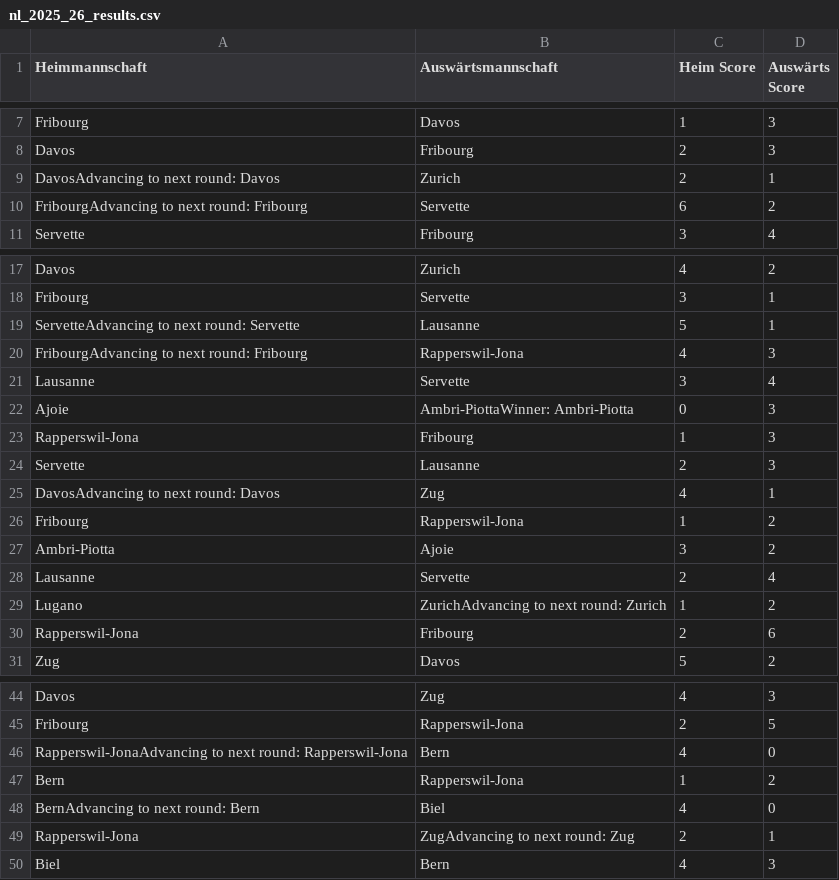
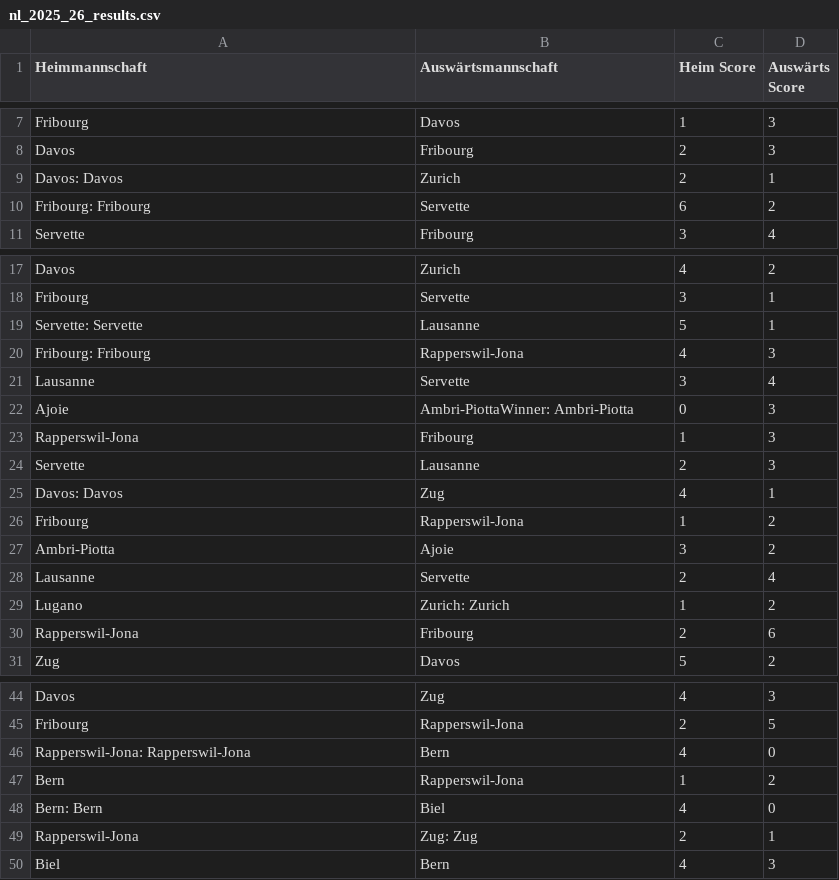
Before and after one commit to nnikolajj/EishockeyProjekt, a CSV file: nl_2025_26_results.csv, drawn as a sheet; only a part is shown, gaps mark what is left out.

```diff
--- a/nl_2025_26_results.csv
+++ b/nl_2025_26_results.csv
@@ -8,4 +8,4 @@ Fribourg;Davos;1;3
 Davos;Fribourg;2;3
-DavosAdvancing to next round: Davos;Zurich;2;1
-FribourgAdvancing to next round: Fribourg;Servette;6;2
+Davos: Davos;Zurich;2;1
+Fribourg: Fribourg;Servette;6;2
 Servette;Fribourg;3;4
@@ -18,4 +18,4 @@ Davos;Zurich;4;2
 Fribourg;Servette;3;1
-ServetteAdvancing to next round: Servette;Lausanne;5;1
-FribourgAdvancing to next round: Fribourg;Rapperswil-Jona;4;3
+Servette: Servette;Lausanne;5;1
+Fribourg: Fribourg;Rapperswil-Jona;4;3
 Lausanne;Servette;3;4
@@ -24,3 +24,3 @@ Rapperswil-Jona;Fribourg;1;3
 Servette;Lausanne;2;3
-DavosAdvancing to next round: Davos;Zug;4;1
+Davos: Davos;Zug;4;1
 Fribourg;Rapperswil-Jona;1;2
@@ -28,3 +28,3 @@ Ambri-Piotta;Ajoie;3;2
 Lausanne;Servette;2;4
-Lugano;ZurichAdvancing to next round: Zurich;1;2
+Lugano;Zurich: Zurich;1;2
 Rapperswil-Jona;Fribourg;2;6
@@ -45,6 +45,6 @@ Davos;Zug;4;3
 Fribourg;Rapperswil-Jona;2;5
-Rapperswil-JonaAdvancing to next round: Rapperswil-Jona;Bern;4;0
+Rapperswil-Jona: Rapperswil-Jona;Bern;4;0
 Bern;Rapperswil-Jona;1;2
-BernAdvancing to next round: Bern;Biel;4;0
-Rapperswil-Jona;ZugAdvancing to next round: Zug;2;1
+Bern: Bern;Biel;4;0
+Rapperswil-Jona;Zug: Zug;2;1
 Biel;Bern;4;3
```
Also changed, not shown: 1 other file.
